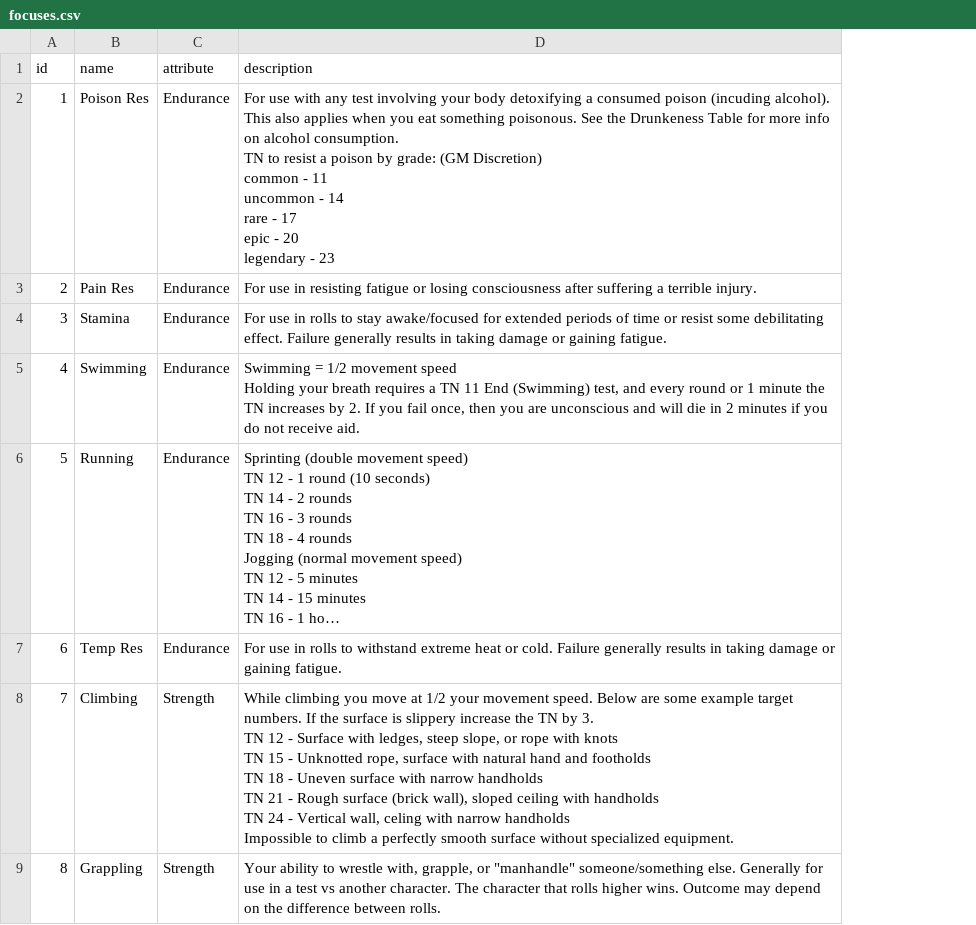
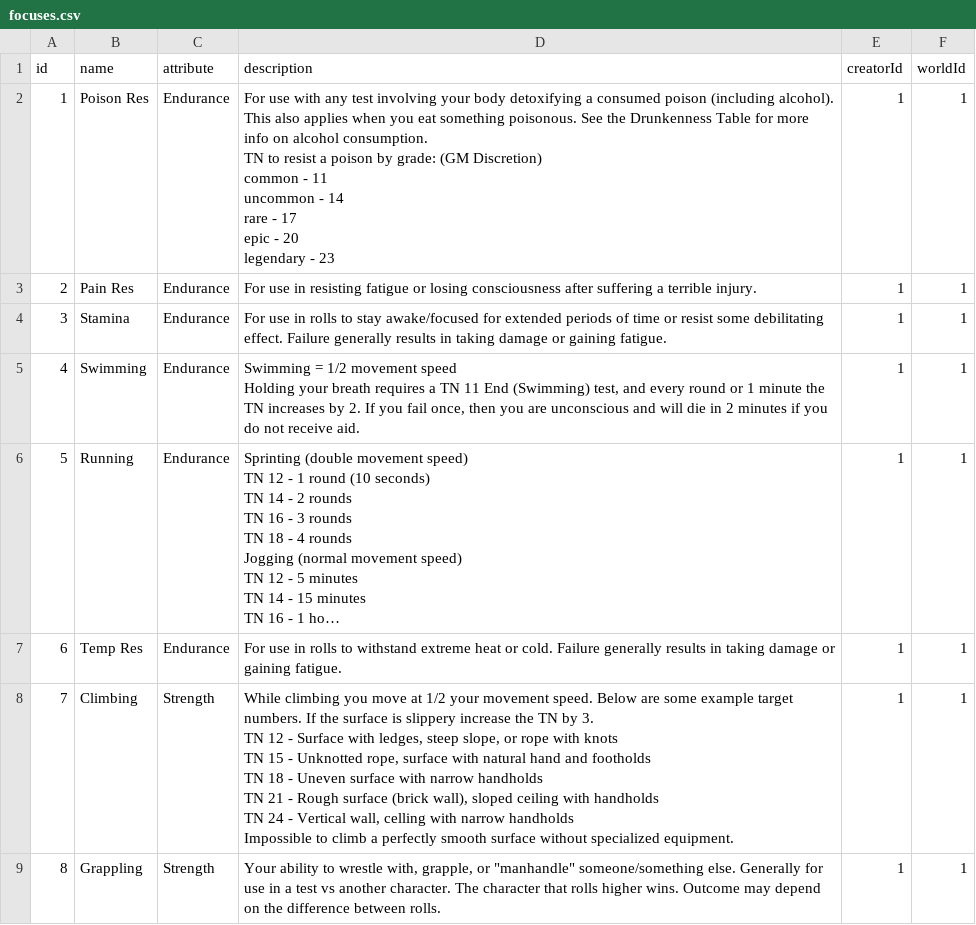
Before and after one commit to alexandervice/rise-web-app, a CSV file: v2/data/raw-csv/focuses.csv, drawn as a sheet; only a part is shown; long unchanged cells end in …; the diff covers the shown part only; the diff names each change by its address in the sheet, - before the commit and + after, or states it on an @@ line.

```diff
--- a/v2/data/raw-csv/focuses.csv
+++ b/v2/data/raw-csv/focuses.csv
+column E (creatorId), rows 2-9: all 1
+column F (worldId), rows 2-9: all 1
-D2 (description): …consumed poison (incuding alcohol). This also applies when you eat something poisonous. See the Drunkeness Table for…
+D2 (description): …consumed poison (including alcohol). This also applies when you eat something poisonous. See the Drunkenness Table for…
-D8 (description): …Vertical wall, celing with narrow…
+D8 (description): …Vertical wall, celling with narrow…
```
Also changed, not shown: 8 edited cells elsewhere in this file, v2/data/raw-csv/backgrounds.csv, v2/data/raw-csv/powers.csv, 8 other files.
